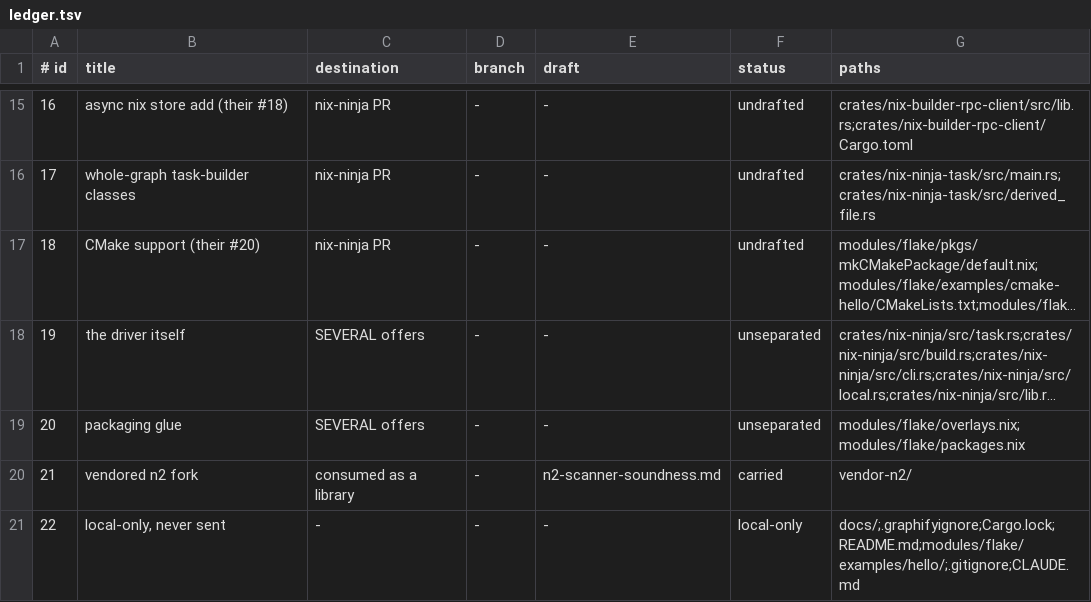
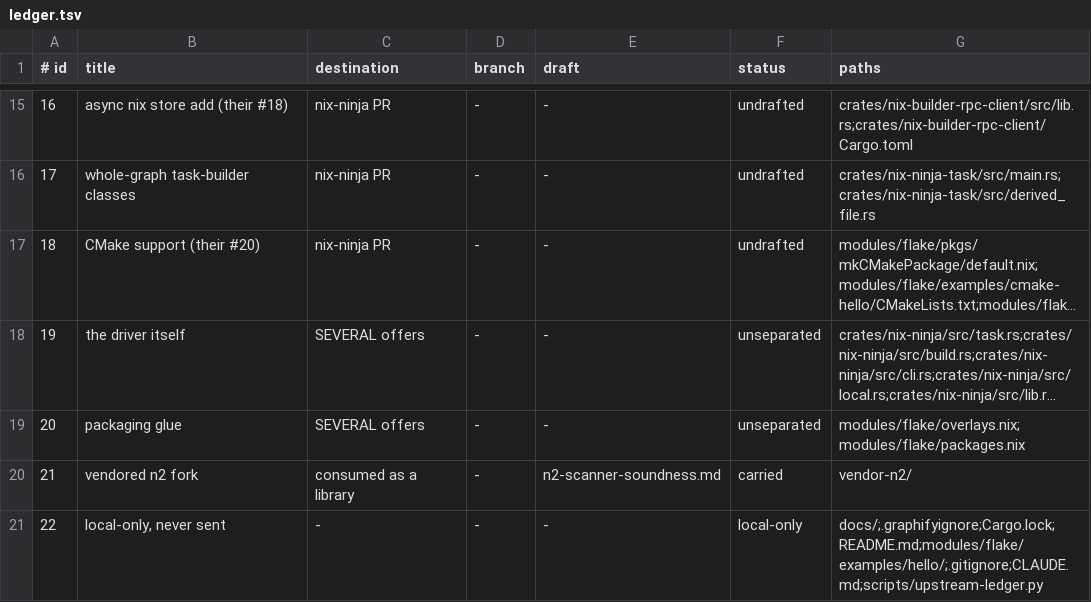
Before and after one commit to jdmanring/nix-ninja, a TSV file: docs/upstream/ledger.tsv, drawn as a sheet; only a part is shown, gaps mark what is left out; long unchanged cells end in ….

Commit message:
The ledger check caught its own script as unclaimed

```diff
--- a/docs/upstream/ledger.tsv
+++ b/docs/upstream/ledger.tsv
@@ -20,2 +20,2 @@
 21	vendored n2 fork	consumed as a library	-	n2-scanner-soundness.md	carried	vendor-n2/
-22	local-only, never sent	-	-	-	local-only	docs/;.graphifyignore;Cargo.lock;README.md;modules/flake/examples/hello/;.gitignore;CLAUDE.md
+22	local-only, never sent	-	-	-	local-only	docs/;.graphifyignore;Cargo.lock;README.md;modules/flake/examples/hello/;.gitignore;CLAUDE.md;scripts/upstream-ledger.py
```
